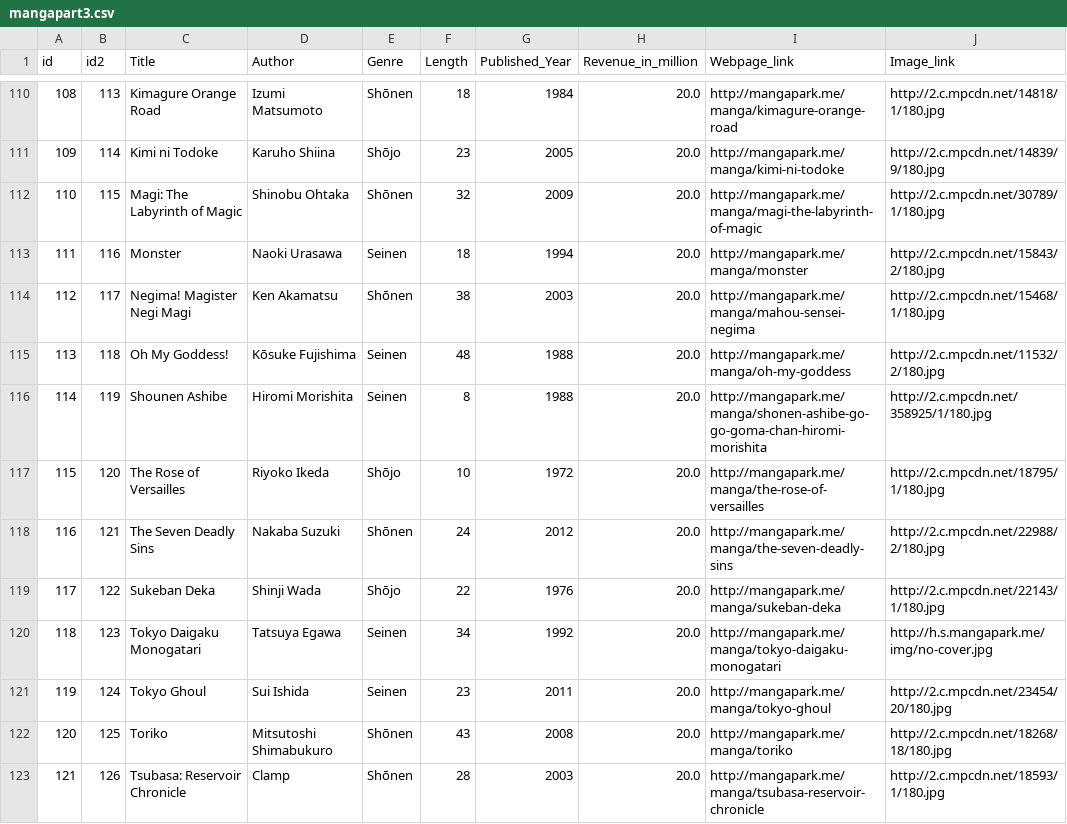
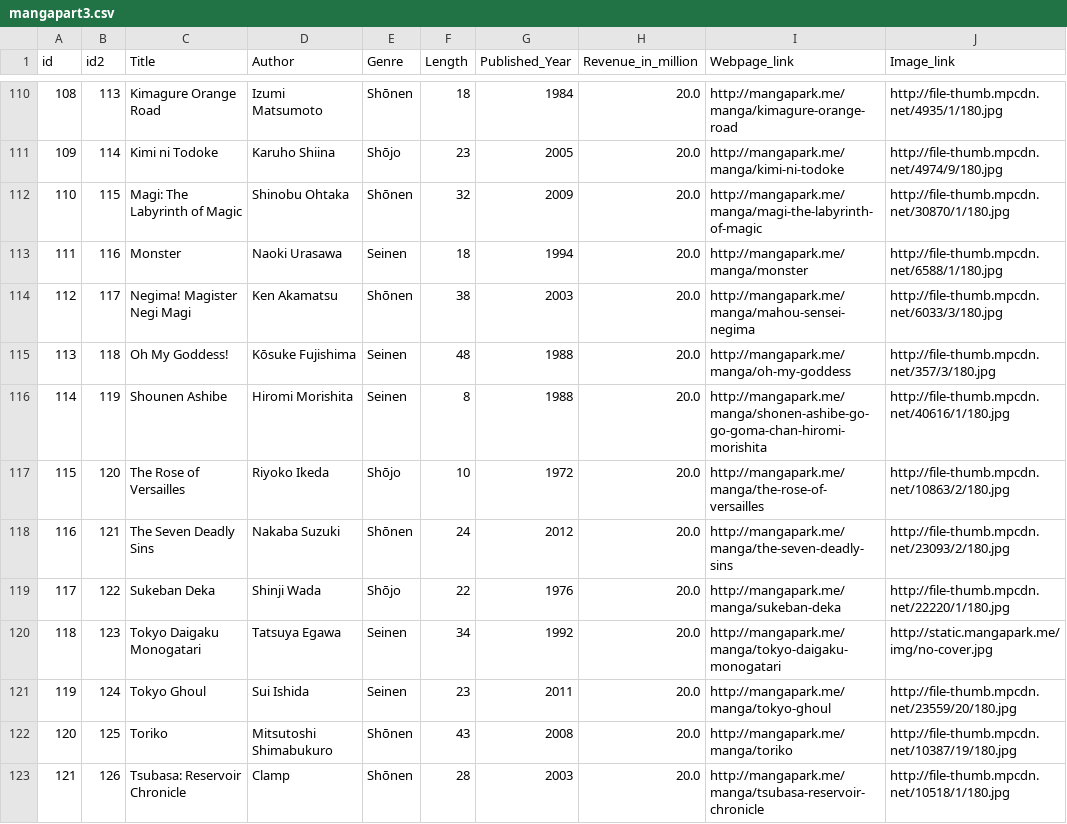
Before and after one commit to yzhang0/yzhang0.github.io, a CSV file: project2_bubblechart/data/mangapart3.csv, drawn as a sheet; only a part is shown, gaps mark what is left out; the diff covers the shown part only.

```diff
--- a/project2_bubblechart/data/mangapart3.csv
+++ b/project2_bubblechart/data/mangapart3.csv
@@ -110,14 +110,14 @@ id, id2,Title,Author,Genre,Length,Published_Year,Revenue_in_million,Webpage_link
-108,113,Kimagure Orange Road,Izumi Matsumoto,Shōnen,18,1984,20.0,http://mangapark.me/manga/kimagure-orange-road,http://2.c.mpcdn.net/14818/1/180.jpg
-109,114,Kimi ni Todoke,Karuho Shiina,Shōjo,23,2005,20.0,http://mangapark.me/manga/kimi-ni-todoke,http://2.c.mpcdn.net/14839/9/180.jpg
-110,115,Magi: The Labyrinth of Magic,Shinobu Ohtaka,Shōnen,32,2009,20.0,http://mangapark.me/manga/magi-the-labyrinth-of-magic,http://2.c.mpcdn.net/30789/1/180.jpg
-111,116,Monster,Naoki Urasawa,Seinen,18,1994,20.0,http://mangapark.me/manga/monster,http://2.c.mpcdn.net/15843/2/180.jpg
-112,117,Negima! Magister Negi Magi,Ken Akamatsu,Shōnen,38,2003,20.0,http://mangapark.me/manga/mahou-sensei-negima,http://2.c.mpcdn.net/15468/1/180.jpg
-113,118,Oh My Goddess!,Kōsuke Fujishima,Seinen,48,1988,20.0,http://mangapark.me/manga/oh-my-goddess,http://2.c.mpcdn.net/11532/2/180.jpg
-114,119,Shounen Ashibe,Hiromi Morishita,Seinen,8,1988,20.0,http://mangapark.me/manga/shonen-ashibe-go-go-goma-chan-hiromi-morishita,http://2.c.mpcdn.net/358925/1/180.jpg
-115,120,The Rose of Versailles,Riyoko Ikeda,Shōjo,10,1972,20.0,http://mangapark.me/manga/the-rose-of-versailles,http://2.c.mpcdn.net/18795/1/180.jpg
-116,121,The Seven Deadly Sins,Nakaba Suzuki,Shōnen,24,2012,20.0,http://mangapark.me/manga/the-seven-deadly-sins,http://2.c.mpcdn.net/22988/2/180.jpg
-117,122,Sukeban Deka,Shinji Wada,Shōjo,22,1976,20.0,http://mangapark.me/manga/sukeban-deka,http://2.c.mpcdn.net/22143/1/180.jpg
-118,123,Tokyo Daigaku Monogatari,Tatsuya Egawa,Seinen,34,1992,20.0,http://mangapark.me/manga/tokyo-daigaku-monogatari,http://h.s.mangapark.me/img/no-cover.jpg
-119,124,Tokyo Ghoul,Sui Ishida,Seinen,23,2011,20.0,http://mangapark.me/manga/tokyo-ghoul,http://2.c.mpcdn.net/23454/20/180.jpg
-120,125,Toriko,Mitsutoshi Shimabukuro,Shōnen,43,2008,20.0,http://mangapark.me/manga/toriko,http://2.c.mpcdn.net/18268/18/180.jpg
-121,126,Tsubasa: Reservoir Chronicle,Clamp,Shōnen,28,2003,20.0,http://mangapark.me/manga/tsubasa-reservoir-chronicle,http://2.c.mpcdn.net/18593/1/180.jpg
+108,113,Kimagure Orange Road,Izumi Matsumoto,Shōnen,18,1984,20.0,http://mangapark.me/manga/kimagure-orange-road,http://file-thumb.mpcdn.net/4935/1/180.jpg
+109,114,Kimi ni Todoke,Karuho Shiina,Shōjo,23,2005,20.0,http://mangapark.me/manga/kimi-ni-todoke,http://file-thumb.mpcdn.net/4974/9/180.jpg
+110,115,Magi: The Labyrinth of Magic,Shinobu Ohtaka,Shōnen,32,2009,20.0,http://mangapark.me/manga/magi-the-labyrinth-of-magic,http://file-thumb.mpcdn.net/30870/1/180.jpg
+111,116,Monster,Naoki Urasawa,Seinen,18,1994,20.0,http://mangapark.me/manga/monster,http://file-thumb.mpcdn.net/6588/1/180.jpg
+112,117,Negima! Magister Negi Magi,Ken Akamatsu,Shōnen,38,2003,20.0,http://mangapark.me/manga/mahou-sensei-negima,http://file-thumb.mpcdn.net/6033/3/180.jpg
+113,118,Oh My Goddess!,Kōsuke Fujishima,Seinen,48,1988,20.0,http://mangapark.me/manga/oh-my-goddess,http://file-thumb.mpcdn.net/357/3/180.jpg
+114,119,Shounen Ashibe,Hiromi Morishita,Seinen,8,1988,20.0,http://mangapark.me/manga/shonen-ashibe-go-go-goma-chan-hiromi-morishita,http://file-thumb.mpcdn.net/40616/1/180.jpg
+115,120,The Rose of Versailles,Riyoko Ikeda,Shōjo,10,1972,20.0,http://mangapark.me/manga/the-rose-of-versailles,http://file-thumb.mpcdn.net/10863/2/180.jpg
+116,121,The Seven Deadly Sins,Nakaba Suzuki,Shōnen,24,2012,20.0,http://mangapark.me/manga/the-seven-deadly-sins,http://file-thumb.mpcdn.net/23093/2/180.jpg
+117,122,Sukeban Deka,Shinji Wada,Shōjo,22,1976,20.0,http://mangapark.me/manga/sukeban-deka,http://file-thumb.mpcdn.net/22220/1/180.jpg
+118,123,Tokyo Daigaku Monogatari,Tatsuya Egawa,Seinen,34,1992,20.0,http://mangapark.me/manga/tokyo-daigaku-monogatari,http://static.mangapark.me/img/no-cover.jpg
+119,124,Tokyo Ghoul,Sui Ishida,Seinen,23,2011,20.0,http://mangapark.me/manga/tokyo-ghoul,http://file-thumb.mpcdn.net/23559/20/180.jpg
+120,125,Toriko,Mitsutoshi Shimabukuro,Shōnen,43,2008,20.0,http://mangapark.me/manga/toriko,http://file-thumb.mpcdn.net/10387/19/180.jpg
+121,126,Tsubasa: Reservoir Chronicle,Clamp,Shōnen,28,2003,20.0,http://mangapark.me/manga/tsubasa-reservoir-chronicle,http://file-thumb.mpcdn.net/10518/1/180.jpg
```
Also changed, not shown: 108 edited cells elsewhere in this file, _site/project2_bubblechart/data/mangapart3.csv, 4 other files.
